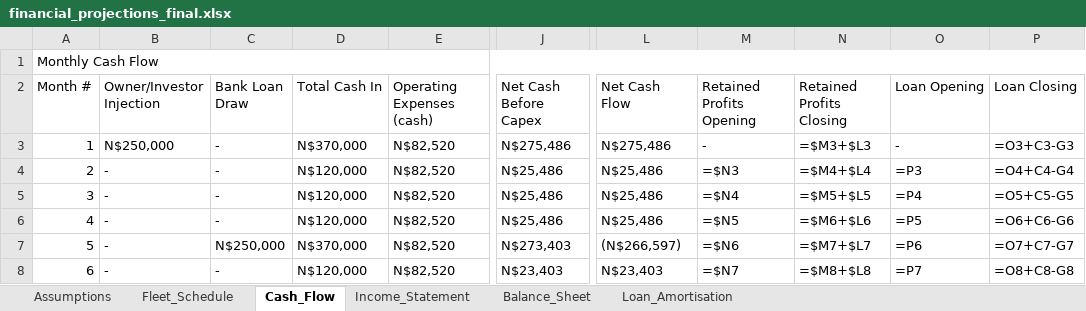
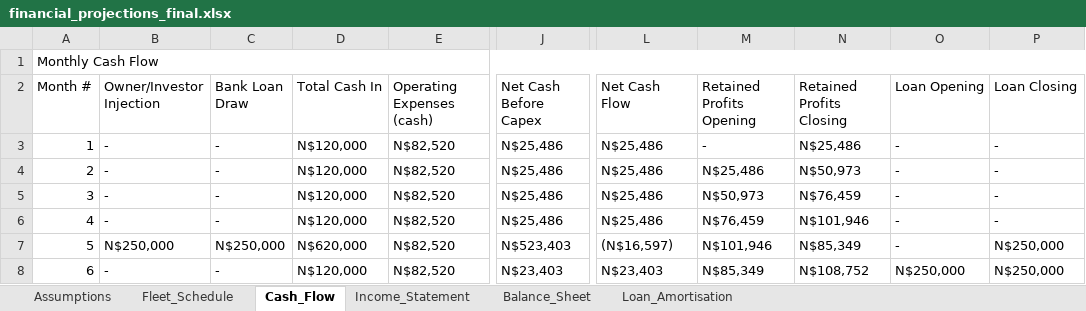
Before and after one commit to sebbi-kankondi/fleet_management, an Excel workbook: data/financial_projections_final.xlsx, sheet Cash_Flow, drawn as a sheet; only a part is shown, gaps mark what is left out; values as stored, in another font and other column widths than the file's, no cell formats; formulas without a stored value are shown as written; the diff covers the shown part only; the diff names each change by its address in the sheet, - before the commit and + after, or states it on an @@ line.

```diff
--- a/data/financial_projections_final.xlsx (sheet Cash_Flow)
+++ b/data/financial_projections_final.xlsx (sheet Cash_Flow)
-B3 (Owner/Investor Injection): N$250,000
+B3 (Owner/Investor Injection): -
-D3 (Total Cash In): N$370,000
+D3 (Total Cash In): N$120,000
-J3 (Net Cash Before Capex): N$275,486
+J3 (Net Cash Before Capex): N$25,486
-L3 (Net Cash Flow): N$275,486
+L3 (Net Cash Flow): N$25,486
-N3 (Retained Profits Closing): =$M3+$L3
+N3 (Retained Profits Closing): N$25,486
-P3 (Loan Closing): =O3+C3-G3
+P3 (Loan Closing): -
-M4 (Retained Profits Opening): =$N3
+M4 (Retained Profits Opening): N$25,486
-N4 (Retained Profits Closing): =$M4+$L4
+N4 (Retained Profits Closing): N$50,973
-O4 (Loan Opening): =P3
+O4 (Loan Opening): -
-P4 (Loan Closing): =O4+C4-G4
+P4 (Loan Closing): -
-M5 (Retained Profits Opening): =$N4
+M5 (Retained Profits Opening): N$50,973
-N5 (Retained Profits Closing): =$M5+$L5
+N5 (Retained Profits Closing): N$76,459
-O5 (Loan Opening): =P4
+O5 (Loan Opening): -
-P5 (Loan Closing): =O5+C5-G5
+P5 (Loan Closing): -
-M6 (Retained Profits Opening): =$N5
+M6 (Retained Profits Opening): N$76,459
-N6 (Retained Profits Closing): =$M6+$L6
+N6 (Retained Profits Closing): N$101,946
-O6 (Loan Opening): =P5
+O6 (Loan Opening): -
-P6 (Loan Closing): =O6+C6-G6
+P6 (Loan Closing): -
-B7 (Owner/Investor Injection): -
+B7 (Owner/Investor Injection): N$250,000
-D7 (Total Cash In): N$370,000
+D7 (Total Cash In): N$620,000
-J7 (Net Cash Before Capex): N$273,403
+J7 (Net Cash Before Capex): N$523,403
-L7 (Net Cash Flow): (N$266,597)
+L7 (Net Cash Flow): (N$16,597)
-M7 (Retained Profits Opening): =$N6
+M7 (Retained Profits Opening): N$101,946
-N7 (Retained Profits Closing): =$M7+$L7
+N7 (Retained Profits Closing): N$85,349
-O7 (Loan Opening): =P6
+O7 (Loan Opening): -
-P7 (Loan Closing): =O7+C7-G7
+P7 (Loan Closing): N$250,000
-M8 (Retained Profits Opening): =$N7
+M8 (Retained Profits Opening): N$85,349
-N8 (Retained Profits Closing): =$M8+$L8
+N8 (Retained Profits Closing): N$108,752
-O8 (Loan Opening): =P7
+O8 (Loan Opening): N$250,000
-P8 (Loan Closing): =O8+C8-G8
+P8 (Loan Closing): N$250,000
```
Also changed, not shown: 461 edited cells elsewhere in this sheet, sheet Fleet_Schedule, sheet Balance_Sheet, sheet Income_Statement, sheet Assumptions, cell formats, 2 other files.
